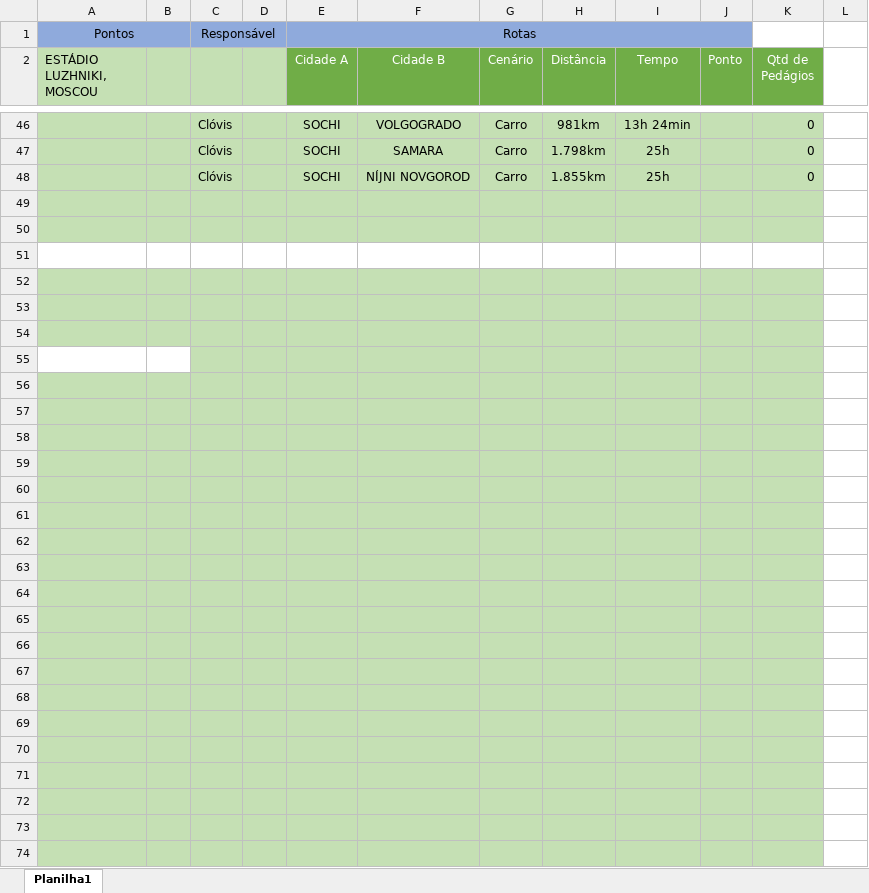
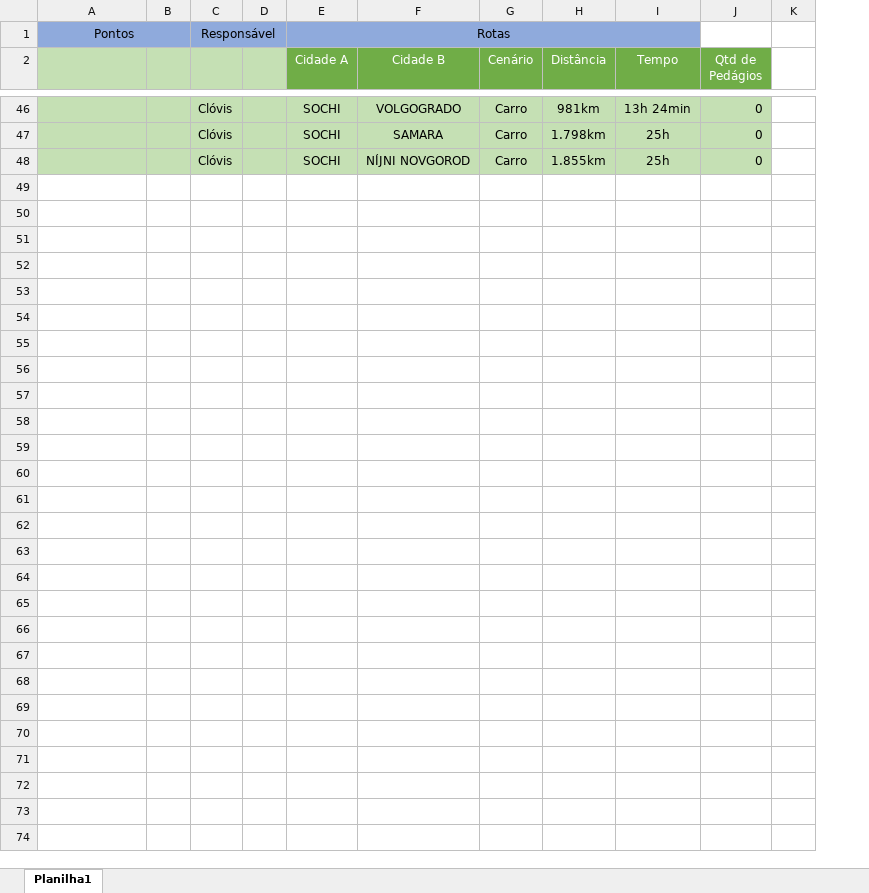
Before and after one commit to fabriciasantos/Guia-da-Copa-do-Mundo-2018, an Excel workbook: Dados dos paises.xlsx, sheet Planilha1, drawn as a sheet; only a part is shown, gaps mark what is left out; values as stored, in another font and other column widths than the file's, no borders; removed rows and columns are numbered as before the commit, all else as after; the diff covers the shown part only; the diff names each change by its address in the sheet, - before the commit and + after, or states it on an @@ line.

```diff
--- a/Dados dos paises.xlsx (sheet Planilha1)
+++ b/Dados dos paises.xlsx (sheet Planilha1)
-column J (Ponto), empty
-A2: ESTÁDIO LUZHNIKI, MOSCOU
+A2: (empty)
-A49:I50 fill: #C5E0B4
+A49:I50 fill: none
-J49:J50 fill: #C5E0B4
+J49:J50 fill: none
-A52:I54 fill: #C5E0B4
+A52:I54 fill: none
-J52:J74 fill: #C5E0B4
+J52:J74 fill: none
-C55:I55 fill: #C5E0B4
+C55:I55 fill: none
-A56:I74 fill: #C5E0B4
+A56:I74 fill: none
```
Also changed, not shown: 11 edited cells and cell formats elsewhere in this sheet, 1 other file.
